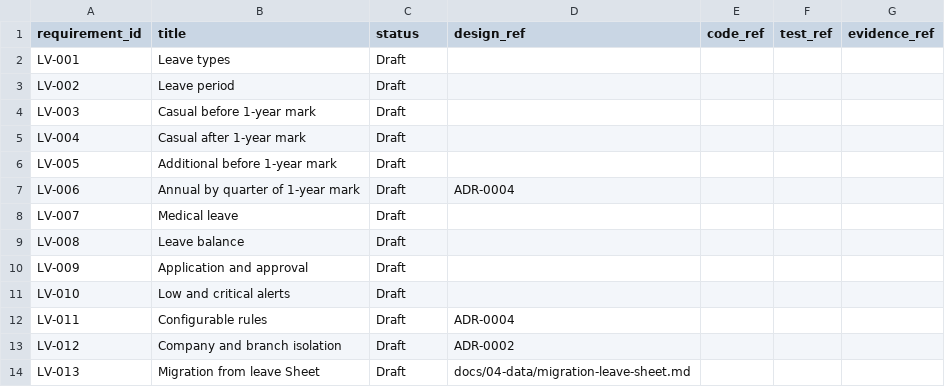
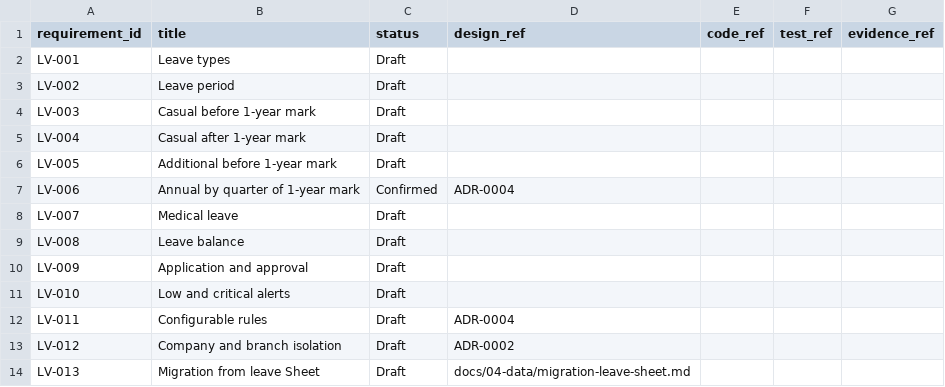
Before and after one commit to DilshanMP/nortix, a CSV file: docs/01-requirements/traceability.csv, drawn as a sheet.

Commit message:
docs(docs): mark LV-006 confirmed
The product owner confirmed the annual leave rule on 2026-11-11, following
the current leave Sheet policy recorded in open-questions.md.

Refs: LV-006

```diff
--- a/docs/01-requirements/traceability.csv
+++ b/docs/01-requirements/traceability.csv
@@ -6,3 +6,3 @@ LV-004,Casual after 1-year mark,Draft,,,,
 LV-005,Additional before 1-year mark,Draft,,,,
-LV-006,Annual by quarter of 1-year mark,Draft,ADR-0004,,,
+LV-006,Annual by quarter of 1-year mark,Confirmed,ADR-0004,,,
 LV-007,Medical leave,Draft,,,,
```
Also changed, not shown: 2 other files.
